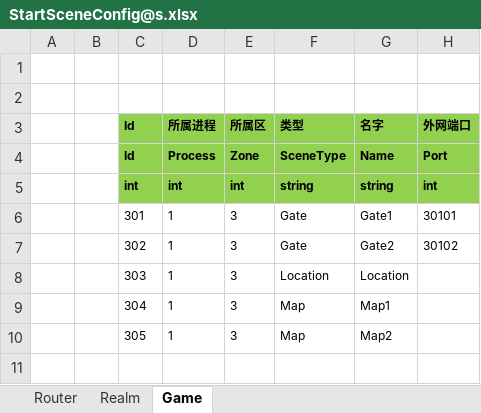
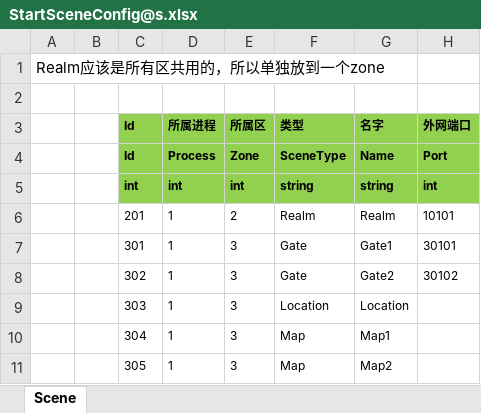
Before and after one commit to Acgmart/SekiaStudio, an Excel workbook: ET/Packages/cn.etetet.statesync/Excel/StartConfig/Localhost/StartSceneConfig@s.xlsx, sheet Scene, drawn as a sheet; values as stored, in another font and other column widths than the file's, no borders; the diff names each change by its address in the sheet, - before the commit and + after, or states it on an @@ line.

```diff
--- a/ET/Packages/cn.etetet.statesync/Excel/StartConfig/Localhost/StartSceneConfig@s.xlsx (sheet Scene)
+++ b/ET/Packages/cn.etetet.statesync/Excel/StartConfig/Localhost/StartSceneConfig@s.xlsx (sheet Scene)
-sheet tab: Game
+sheet tab: Scene
-sheet tab: Router
-sheet tab: Realm
-A1: (empty)
+A1: Realm应该是所有区共用的，所以单独放到一个zone
+row 6:  |  | 201 | 1 | 2 | Realm | Realm | 10101
```
Also changed, not shown: 53 other files.
